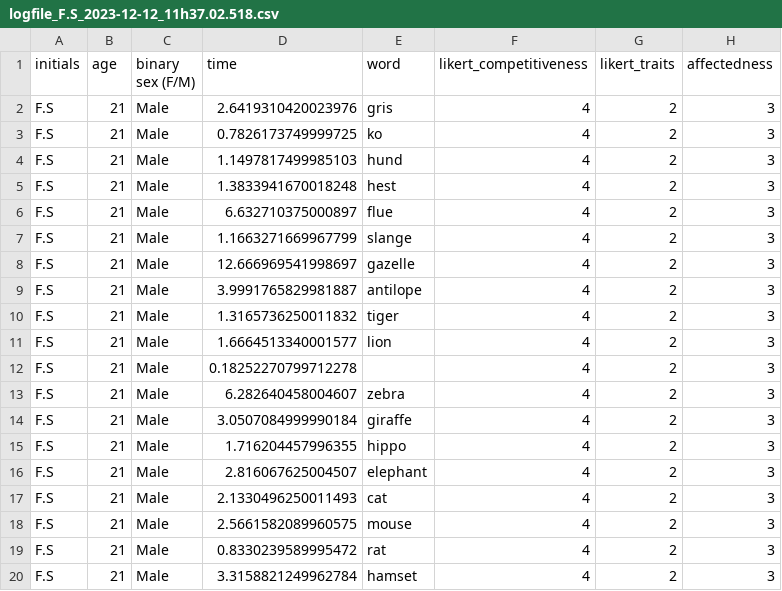
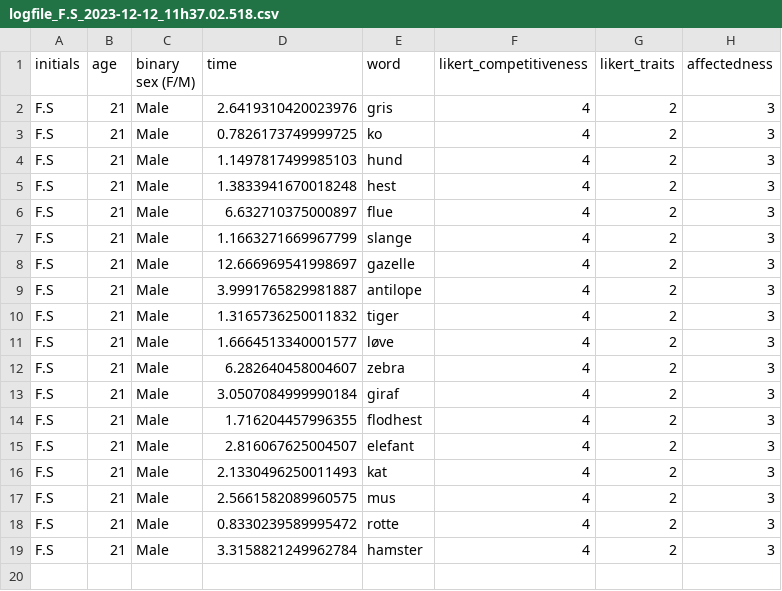
Before and after one commit to sararoedernielsen/cogcomlogfiles, a CSV file: logfile_F.S_2023-12-12_11h37.02.518.csv, drawn as a sheet.

Commit message:
Update logfile_F.S_2023-12-12_11h37.02.518.csv

```diff
--- a/logfile_F.S_2023-12-12_11h37.02.518.csv
+++ b/logfile_F.S_2023-12-12_11h37.02.518.csv
@@ -10,11 +10,10 @@ F.S,21,Male,3.9991765829981887,antilope,4,2,3
 F.S,21,Male,1.3165736250011832,tiger,4,2,3
-F.S,21,Male,1.6664513340001577,lion,4,2,3
-F.S,21,Male,0.18252270799712278,,4,2,3
+F.S,21,Male,1.6664513340001577,løve,4,2,3
 F.S,21,Male,6.282640458004607,zebra,4,2,3
-F.S,21,Male,3.0507084999990184,giraffe,4,2,3
-F.S,21,Male,1.716204457996355,hippo,4,2,3
-F.S,21,Male,2.816067625004507,elephant,4,2,3
-F.S,21,Male,2.1330496250011493,cat,4,2,3
-F.S,21,Male,2.5661582089960575,mouse,4,2,3
-F.S,21,Male,0.8330239589995472,rat,4,2,3
-F.S,21,Male,3.3158821249962784,hamset,4,2,3
+F.S,21,Male,3.0507084999990184,giraf,4,2,3
+F.S,21,Male,1.716204457996355,flodhest,4,2,3
+F.S,21,Male,2.816067625004507,elefant,4,2,3
+F.S,21,Male,2.1330496250011493,kat,4,2,3
+F.S,21,Male,2.5661582089960575,mus,4,2,3
+F.S,21,Male,0.8330239589995472,rotte,4,2,3
+F.S,21,Male,3.3158821249962784,hamster,4,2,3
```
